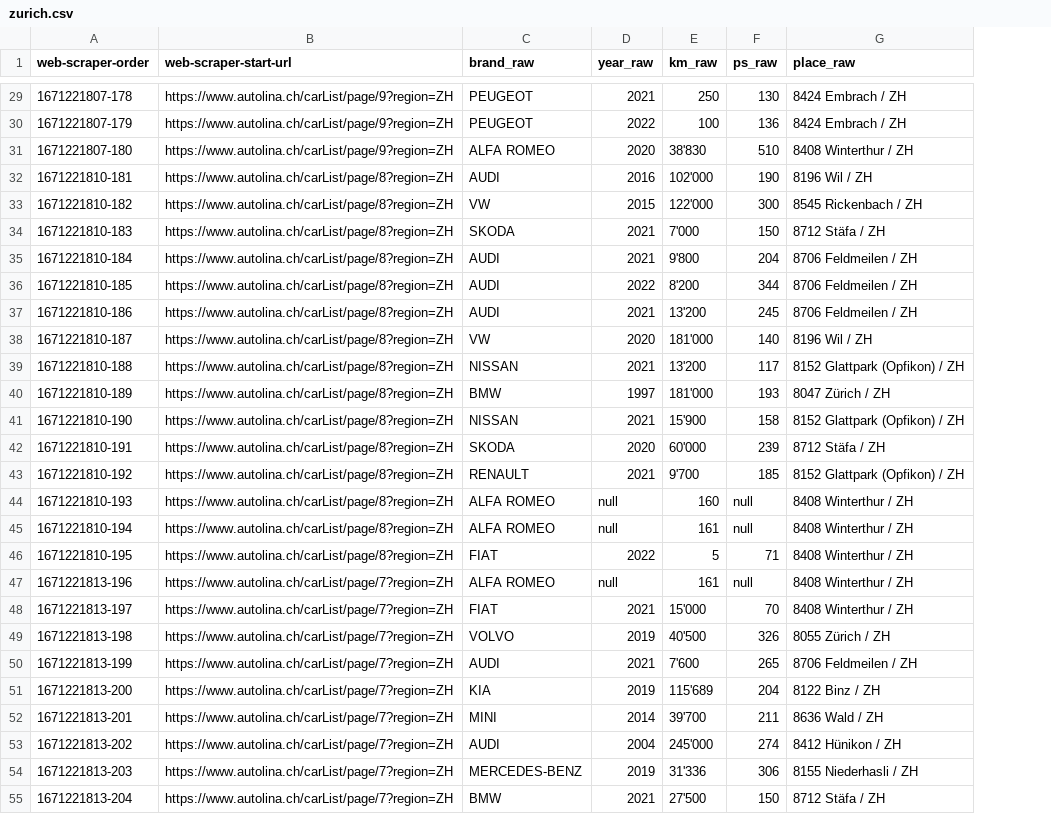
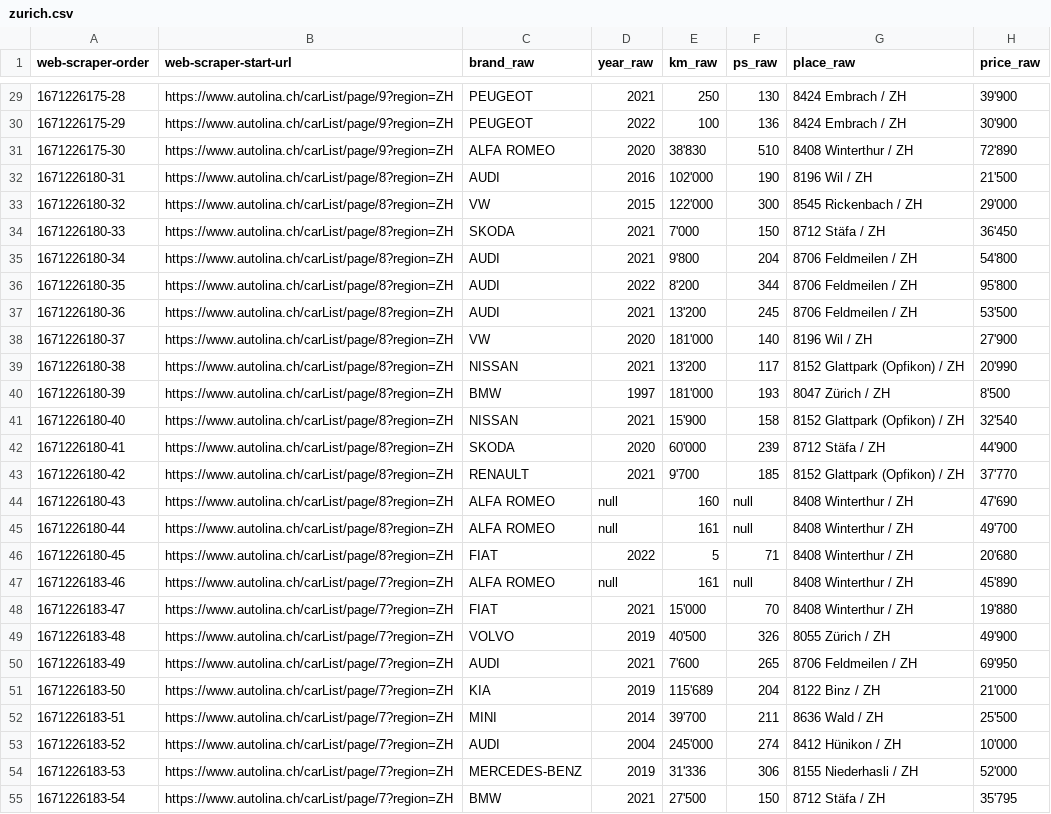
Before and after one commit to AleCecc/DA-SemesterProjekt, a CSV file: zurich.csv, drawn as a sheet; only a part is shown, gaps mark what is left out; the diff covers the shown part only; the diff names each change by its address in the sheet, - before the commit and + after, or states it on an @@ line.

```diff
--- a/zurich.csv
+++ b/zurich.csv
+column H (price_raw), rows 29-55: 39'900 | 30'900 | 72'890 | 21'500 | 29'000 | 36'450 | 54'800 | 95'800 | 53'500 | 27'900 | 20'990 | 8'500 | 32'540 | 44'900 | 37'770 | 47'690 | 49'700 | 20'680 | 45'890 | 19'880 | 49'900 | 69'950 | 21'000 | 25'500 | 10'000 | 52'000 | 35'795
-A29 (web-scraper-order): 1671221807-178
+A29 (web-scraper-order): 1671226175-28
-A30 (web-scraper-order): 1671221807-179
+A30 (web-scraper-order): 1671226175-29
-A31 (web-scraper-order): 1671221807-180
+A31 (web-scraper-order): 1671226175-30
-A32 (web-scraper-order): 1671221810-181
+A32 (web-scraper-order): 1671226180-31
-A33 (web-scraper-order): 1671221810-182
+A33 (web-scraper-order): 1671226180-32
-A34 (web-scraper-order): 1671221810-183
+A34 (web-scraper-order): 1671226180-33
-A35 (web-scraper-order): 1671221810-184
+A35 (web-scraper-order): 1671226180-34
-A36 (web-scraper-order): 1671221810-185
+A36 (web-scraper-order): 1671226180-35
-A37 (web-scraper-order): 1671221810-186
+A37 (web-scraper-order): 1671226180-36
-A38 (web-scraper-order): 1671221810-187
+A38 (web-scraper-order): 1671226180-37
-A39 (web-scraper-order): 1671221810-188
+A39 (web-scraper-order): 1671226180-38
-A40 (web-scraper-order): 1671221810-189
+A40 (web-scraper-order): 1671226180-39
-A41 (web-scraper-order): 1671221810-190
+A41 (web-scraper-order): 1671226180-40
-A42 (web-scraper-order): 1671221810-191
+A42 (web-scraper-order): 1671226180-41
-A43 (web-scraper-order): 1671221810-192
+A43 (web-scraper-order): 1671226180-42
-A44 (web-scraper-order): 1671221810-193
+A44 (web-scraper-order): 1671226180-43
-A45 (web-scraper-order): 1671221810-194
+A45 (web-scraper-order): 1671226180-44
-A46 (web-scraper-order): 1671221810-195
+A46 (web-scraper-order): 1671226180-45
-A47 (web-scraper-order): 1671221813-196
+A47 (web-scraper-order): 1671226183-46
-A48 (web-scraper-order): 1671221813-197
+A48 (web-scraper-order): 1671226183-47
-A49 (web-scraper-order): 1671221813-198
+A49 (web-scraper-order): 1671226183-48
-A50 (web-scraper-order): 1671221813-199
+A50 (web-scraper-order): 1671226183-49
-A51 (web-scraper-order): 1671221813-200
+A51 (web-scraper-order): 1671226183-50
-A52 (web-scraper-order): 1671221813-201
+A52 (web-scraper-order): 1671226183-51
-A53 (web-scraper-order): 1671221813-202
+A53 (web-scraper-order): 1671226183-52
-A54 (web-scraper-order): 1671221813-203
+A54 (web-scraper-order): 1671226183-53
-A55 (web-scraper-order): 1671221813-204
+A55 (web-scraper-order): 1671226183-54
```
Also changed, not shown: 123 edited cells elsewhere in this file.
